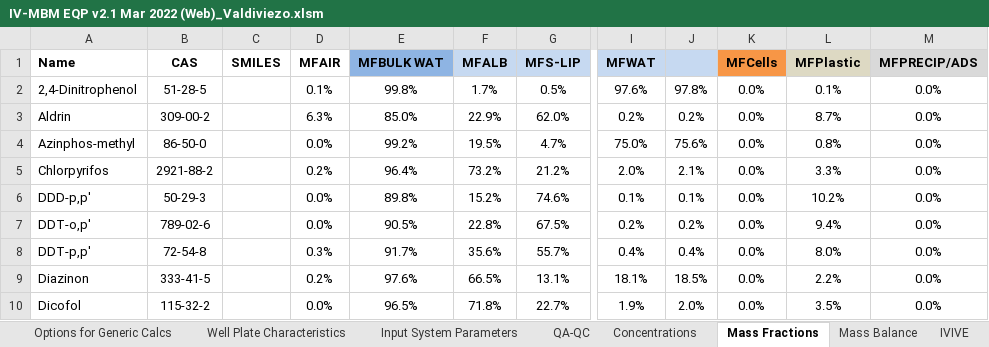
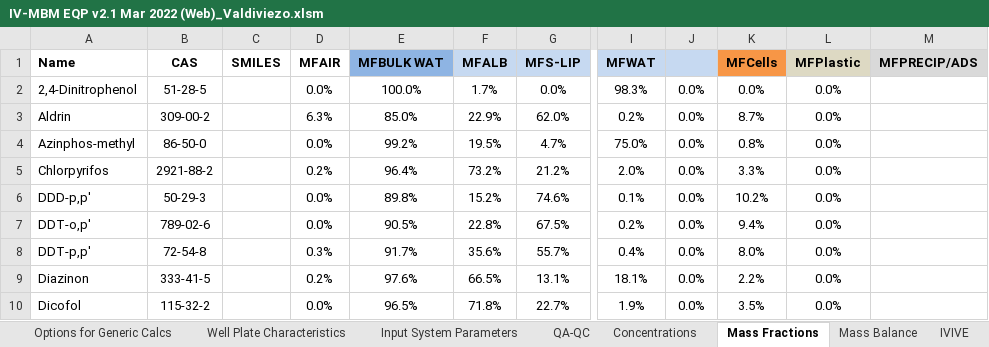
Before and after one commit to hsingchiehlin/Invitro_mass_balance_models, an Excel workbook: model performance comparison/Ratio_Cfree_Cnominal/Valdiviezo_data/IV-MBM EQP v2.1 Mar 2022 (Web)_Valdiviezo.xlsm, sheet Mass Fractions, drawn as a sheet; only a part is shown, gaps mark what is left out; values as stored, in another font and other column widths than the file's, no borders; the diff covers the shown part only; the diff names each change by its address in the sheet, - before the commit and + after, or states it on an @@ line.

```diff
--- a/model performance comparison/Ratio_Cfree_Cnominal/Valdiviezo_data/IV-MBM EQP v2.1 Mar 2022 (Web)_Valdiviezo.xlsm (sheet Mass Fractions)
+++ b/model performance comparison/Ratio_Cfree_Cnominal/Valdiviezo_data/IV-MBM EQP v2.1 Mar 2022 (Web)_Valdiviezo.xlsm (sheet Mass Fractions)
-D2 (MFAIR): 0.1%
+D2 (MFAIR): 0.0%
-E2 (MFBULK WAT): 99.8%
+E2 (MFBULK WAT): 100.0%
-G2 (MFS-LIP): 0.5%
+G2 (MFS-LIP): 0.0%
-I2 (MFWAT): 97.6%
+I2 (MFWAT): 98.3%
-J2: 97.8%
+J2: 0.0%
-L2 (MFPlastic): 0.1%
+L2 (MFPlastic): 0.0%
-M2:M10 (MFPRECIP/ADS): 0.0%
+M2:M10 (MFPRECIP/ADS): (empty)
-J3: 0.2%
+J3: 0.0%
-K3 (MFCells): 0.0%
+K3 (MFCells): 8.7%
-L3 (MFPlastic): 8.7%
+L3 (MFPlastic): 0.0%
-J4: 75.6%
+J4: 0.0%
-K4 (MFCells): 0.0%
+K4 (MFCells): 0.8%
-L4 (MFPlastic): 0.8%
+L4 (MFPlastic): 0.0%
-J5: 2.1%
+J5: 0.0%
-K5 (MFCells): 0.0%
+K5 (MFCells): 3.3%
-L5 (MFPlastic): 3.3%
+L5 (MFPlastic): 0.0%
-J6: 0.1%
+J6: 0.0%
-K6 (MFCells): 0.0%
+K6 (MFCells): 10.2%
-L6 (MFPlastic): 10.2%
+L6 (MFPlastic): 0.0%
-J7: 0.2%
+J7: 0.0%
-K7 (MFCells): 0.0%
+K7 (MFCells): 9.4%
-L7 (MFPlastic): 9.4%
+L7 (MFPlastic): 0.0%
-J8: 0.4%
+J8: 0.0%
-K8 (MFCells): 0.0%
+K8 (MFCells): 8.0%
-L8 (MFPlastic): 8.0%
+L8 (MFPlastic): 0.0%
-J9: 18.5%
+J9: 0.0%
-K9 (MFCells): 0.0%
+K9 (MFCells): 2.2%
-L9 (MFPlastic): 2.2%
+L9 (MFPlastic): 0.0%
-J10: 2.0%
+J10: 0.0%
-K10 (MFCells): 0.0%
+K10 (MFCells): 3.5%
-L10 (MFPlastic): 3.5%
+L10 (MFPlastic): 0.0%
```
Also changed, not shown: 127 edited cells elsewhere in this sheet, sheet Output - Partitioning, sheet IVIVE, sheet Concentrations, sheet Mass Balance, sheet QA-QC, sheet Input Chemical Data, charts or pictures, model performance comparison/Ratio_Cfree_Cnominal/Valdiviezo_data/Fischer model.xlsx, 6 other files.
